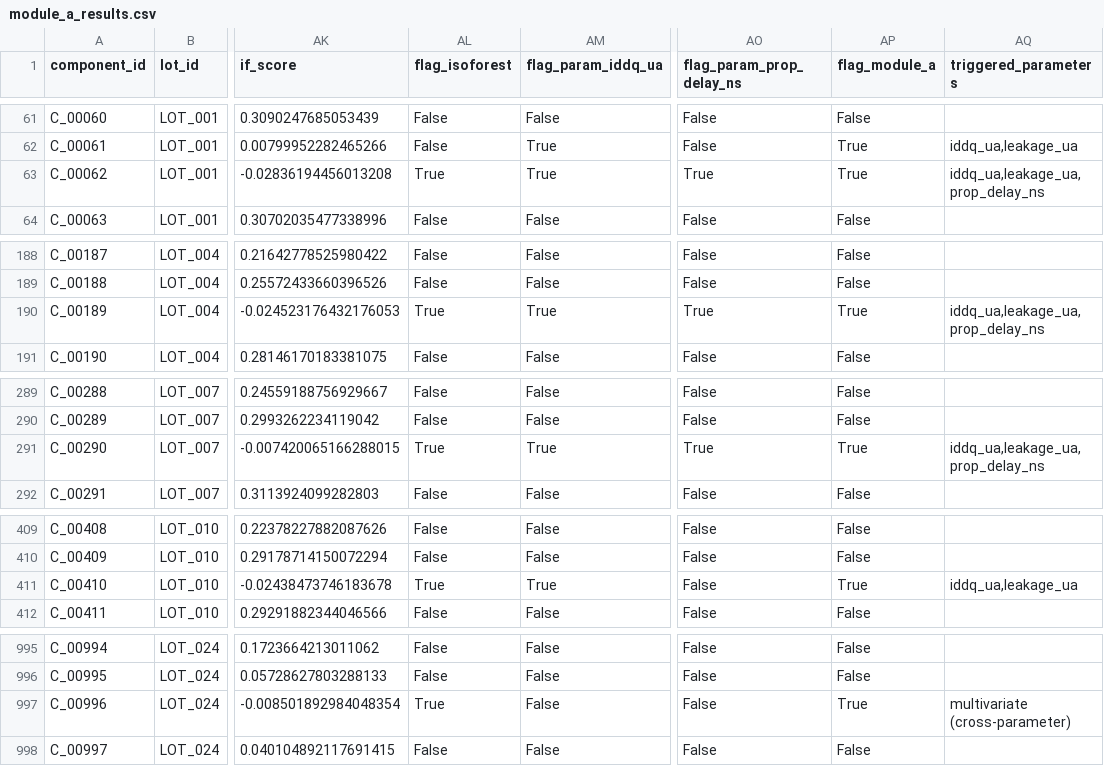
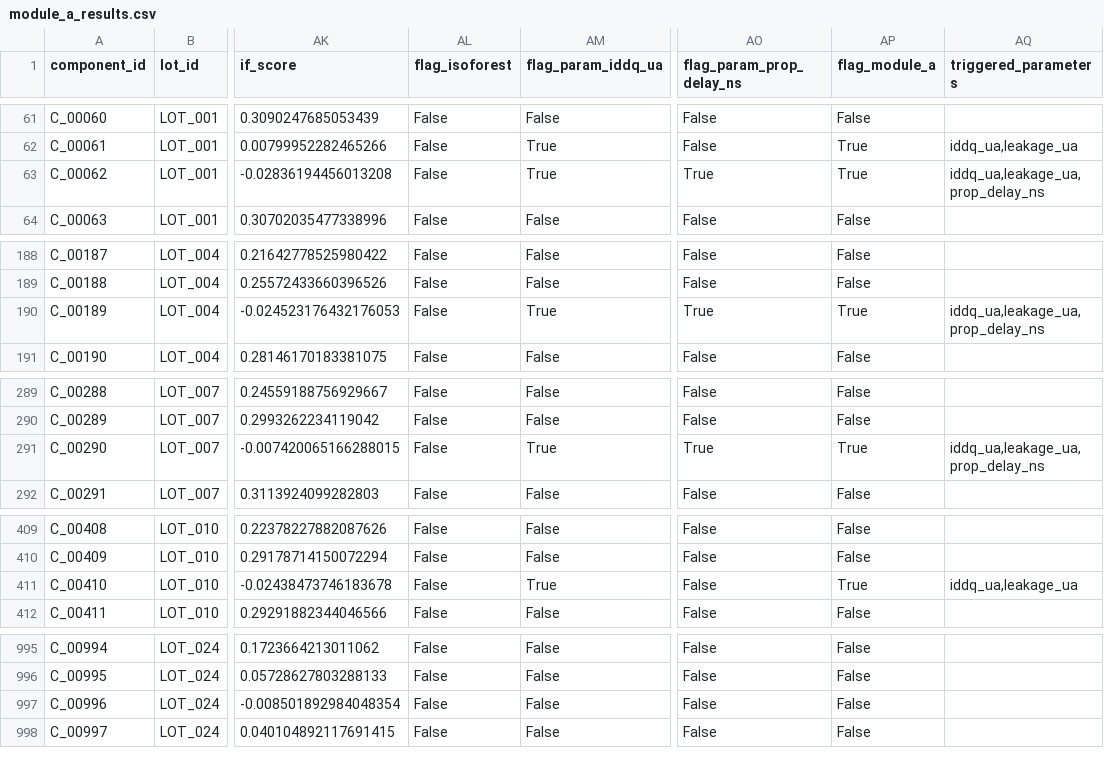
Before and after one commit to Pranav-422/Burnin-Anomaly-Detection, a CSV file: outputs/module_a_results.csv, drawn as a sheet; only a part is shown, gaps mark what is left out; the diff covers the shown part only; the diff names each change by its address in the sheet, - before the commit and + after, or states it on an @@ line.

```diff
--- a/outputs/module_a_results.csv
+++ b/outputs/module_a_results.csv
-AL63 (flag_isoforest): True
+AL63 (flag_isoforest): False
-AL190 (flag_isoforest): True
+AL190 (flag_isoforest): False
-AL291 (flag_isoforest): True
+AL291 (flag_isoforest): False
-AL411 (flag_isoforest): True
+AL411 (flag_isoforest): False
-AL997 (flag_isoforest): True
+AL997 (flag_isoforest): False
-AP997 (flag_module_a): True
+AP997 (flag_module_a): False
-AQ997 (triggered_parameters): multivariate (cross-parameter)
+AQ997 (triggered_parameters): (empty)
```
Also changed, not shown: 25 edited cells elsewhere in this file, outputs/final_report.csv, outputs/module_b_results.csv, 7 other files.
